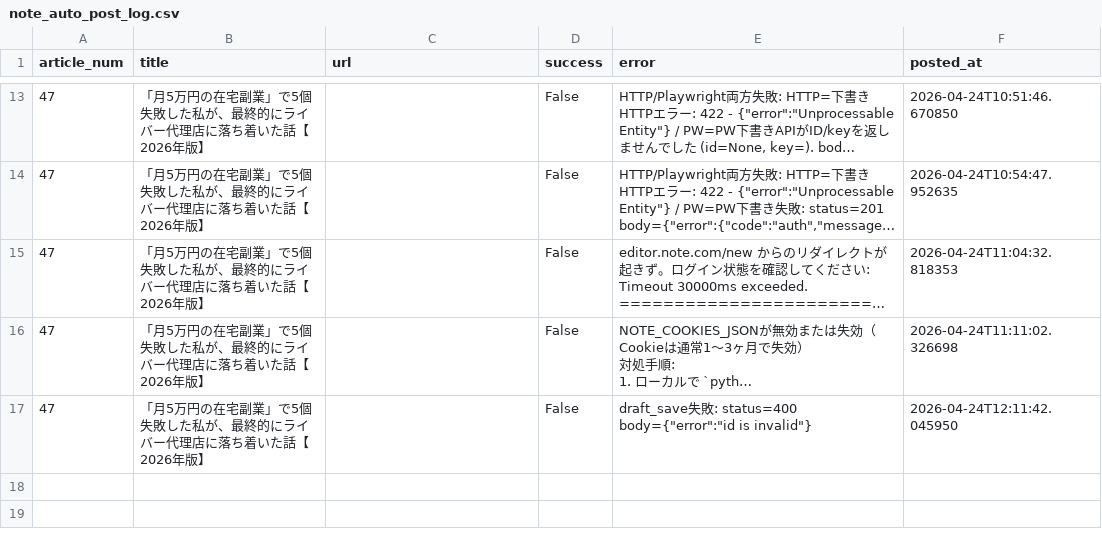
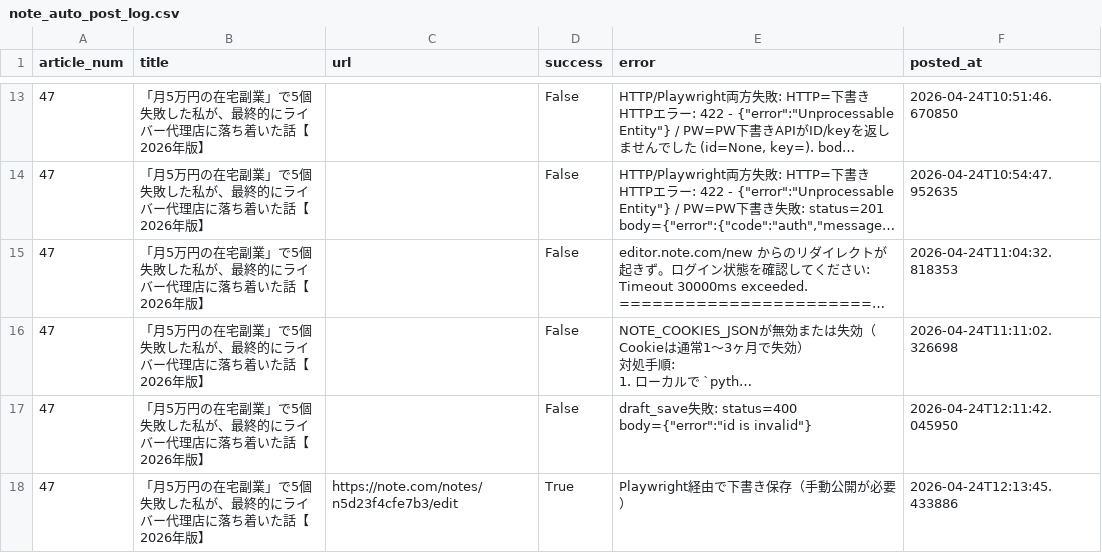
Before and after one commit to taitan118120-dot/liver-acquisition, a CSV file: data/note_auto_post_log.csv, drawn as a sheet; only a part is shown, gaps mark what is left out; long unchanged cells end in …; the diff names each change by its address in the sheet, - before the commit and + after, or states it on an @@ line.

```diff
--- a/data/note_auto_post_log.csv
+++ b/data/note_auto_post_log.csv
+row 18: 47 | 「月5万円の在宅副業」で5個失敗した私が、最終的にライバー代理店に落ち着いた話【2026年版】 | https://note.com/notes/n5d23f4cfe7b3/edit | True | Playwright経由で下書き保存（手動公開が必要） | 2026-04-24T12:13:45.433886
```
Also changed, not shown: 1 other file.
